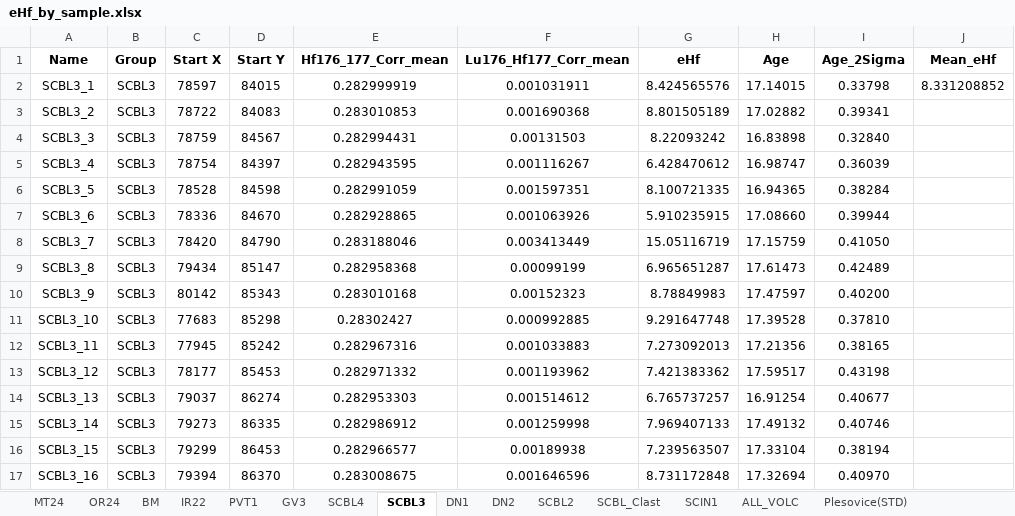
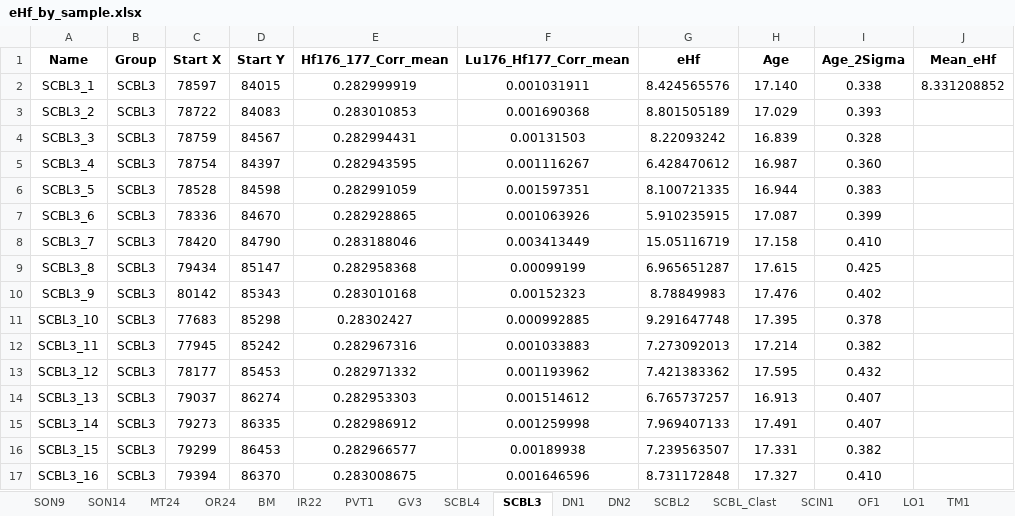
Before and after one commit to eliel-anttila/Anttila_et_al_Coast_Range_2025, an Excel workbook: Code/Data/eHf_by_sample.xlsx, sheet SCBL3, drawn as a sheet; only a part is shown; values as stored, in another font and other column widths than the file's, no borders; the diff covers the shown part only; the diff names each change by its address in the sheet, - before the commit and + after, or states it on an @@ line.

```diff
--- a/Code/Data/eHf_by_sample.xlsx (sheet SCBL3)
+++ b/Code/Data/eHf_by_sample.xlsx (sheet SCBL3)
-H2 (Age): 17.14015
+H2 (Age): 17.140
-I2 (Age_2Sigma): 0.33798
+I2 (Age_2Sigma): 0.338
-H3 (Age): 17.02882
+H3 (Age): 17.029
-I3 (Age_2Sigma): 0.39341
+I3 (Age_2Sigma): 0.393
-H4 (Age): 16.83898
+H4 (Age): 16.839
-I4 (Age_2Sigma): 0.32840
+I4 (Age_2Sigma): 0.328
-H5 (Age): 16.98747
+H5 (Age): 16.987
-I5 (Age_2Sigma): 0.36039
+I5 (Age_2Sigma): 0.360
-H6 (Age): 16.94365
+H6 (Age): 16.944
-I6 (Age_2Sigma): 0.38284
+I6 (Age_2Sigma): 0.383
-H7 (Age): 17.08660
+H7 (Age): 17.087
-I7 (Age_2Sigma): 0.39944
+I7 (Age_2Sigma): 0.399
-H8 (Age): 17.15759
+H8 (Age): 17.158
-I8 (Age_2Sigma): 0.41050
+I8 (Age_2Sigma): 0.410
-H9 (Age): 17.61473
+H9 (Age): 17.615
-I9 (Age_2Sigma): 0.42489
+I9 (Age_2Sigma): 0.425
-H10 (Age): 17.47597
+H10 (Age): 17.476
-I10 (Age_2Sigma): 0.40200
+I10 (Age_2Sigma): 0.402
-H11 (Age): 17.39528
+H11 (Age): 17.395
-I11 (Age_2Sigma): 0.37810
+I11 (Age_2Sigma): 0.378
-H12 (Age): 17.21356
+H12 (Age): 17.214
-I12 (Age_2Sigma): 0.38165
+I12 (Age_2Sigma): 0.382
-H13 (Age): 17.59517
+H13 (Age): 17.595
-I13 (Age_2Sigma): 0.43198
+I13 (Age_2Sigma): 0.432
-H14 (Age): 16.91254
+H14 (Age): 16.913
-I14 (Age_2Sigma): 0.40677
+I14 (Age_2Sigma): 0.407
-H15 (Age): 17.49132
+H15 (Age): 17.491
-I15 (Age_2Sigma): 0.40746
+I15 (Age_2Sigma): 0.407
-H16 (Age): 17.33104
+H16 (Age): 17.331
-I16 (Age_2Sigma): 0.38194
+I16 (Age_2Sigma): 0.382
-H17 (Age): 17.32694
+H17 (Age): 17.327
-I17 (Age_2Sigma): 0.40970
+I17 (Age_2Sigma): 0.410
```
Also changed, not shown: 12 edited cells elsewhere in this sheet, sheet ALL_VOLC, sheet IR22, sheet OR24, sheet SON9, sheet SCIN1, sheet SCBL4, 9 more sheets, other sheet tabs, Supplement/TABLE_S1.xlsx, Supplement/TABLE_S2.xlsx, 31 other files.
